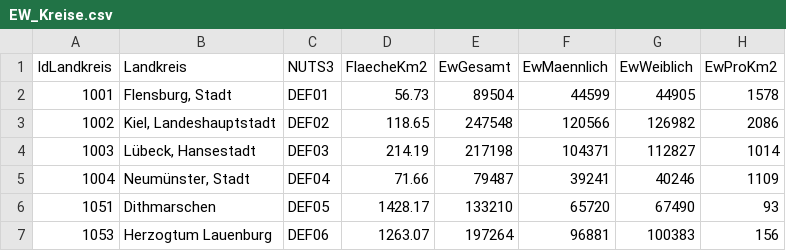
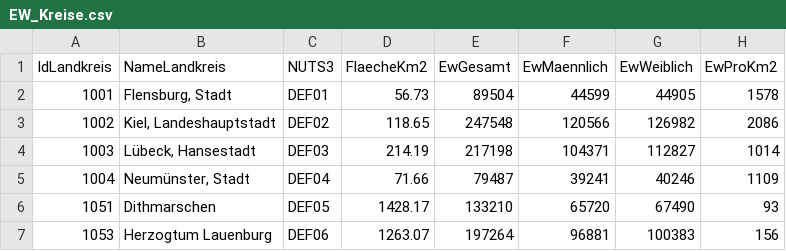
Before and after one commit to nevrome/covid19germany, a CSV file: data-raw/EW_Kreise.csv, drawn as a sheet; only a part is shown.

Commit message:
renamed LK name column in EW_Kreise

```diff
--- a/data-raw/EW_Kreise.csv
+++ b/data-raw/EW_Kreise.csv
@@ -1,2 +1,2 @@
-IdLandkreis;Landkreis;NUTS3;FlaecheKm2;EwGesamt;EwMaennlich;EwWeiblich;EwProKm2
+IdLandkreis;NameLandkreis;NUTS3;FlaecheKm2;EwGesamt;EwMaennlich;EwWeiblich;EwProKm2
 1001;Flensburg, Stadt;DEF01;56.73;89504;44599;44905;1578
```
Also changed, not shown: 2 other files.
